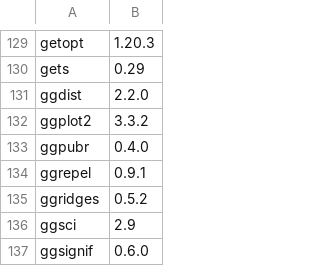
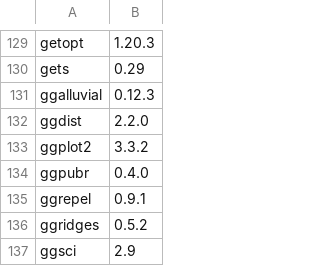
Before and after one commit to opensafely-core/r-docker, a CSV file: packages.csv, drawn as a sheet; only a part is shown, gaps mark what is left out; the shorter side is filled out with more unchanged rows; the diff names each change by its address in the sheet, - before the commit and + after, or states it on an @@ line.

Commit message:
Add ggalluvial 0.12.3

```diff
--- a/packages.csv
+++ b/packages.csv
+row 131: ggalluvial | 0.12.3
```
Also changed, not shown: 1 other file.
